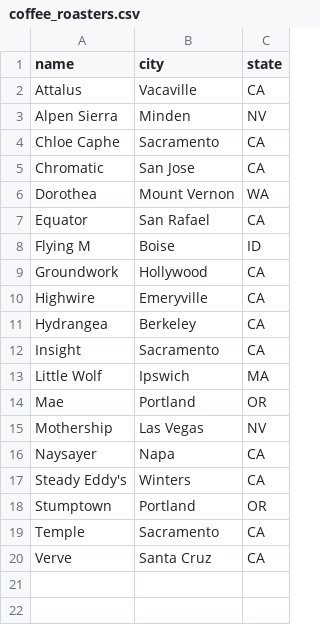
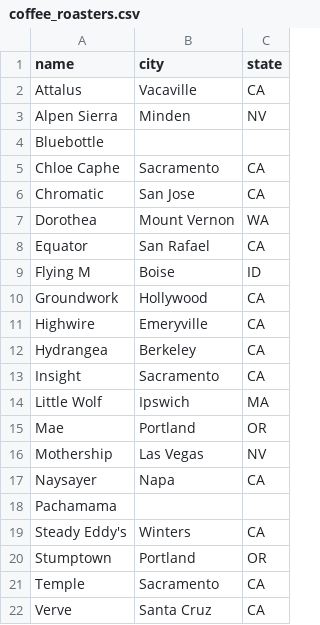
Before and after one commit to AntonioPelayo/coffee-canary, a CSV file: data/coffee_roasters.csv, drawn as a sheet; the diff names each change by its address in the sheet, - before the commit and + after, or states it on an @@ line.

Commit message:
refactor: recreate db with staging and warehouse tables

```diff
--- a/data/coffee_roasters.csv
+++ b/data/coffee_roasters.csv
+row 4: Bluebottle
+row 18: Pachamama
```
Also changed, not shown: data/coffee_beans.csv, 9 other files.
